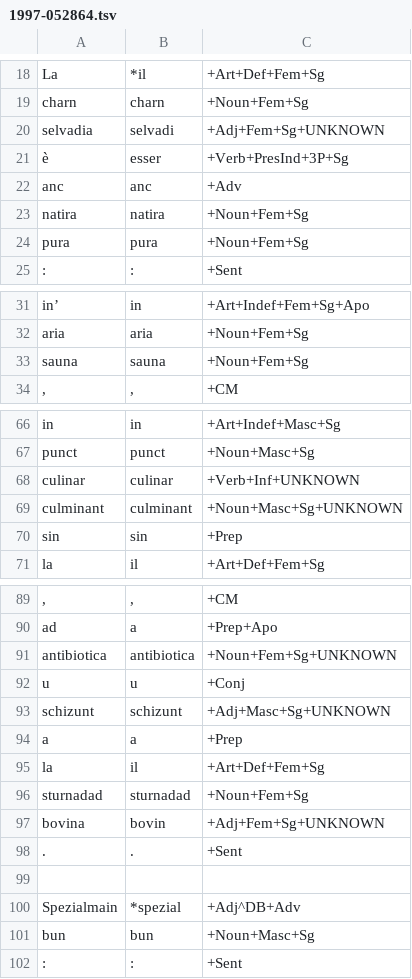
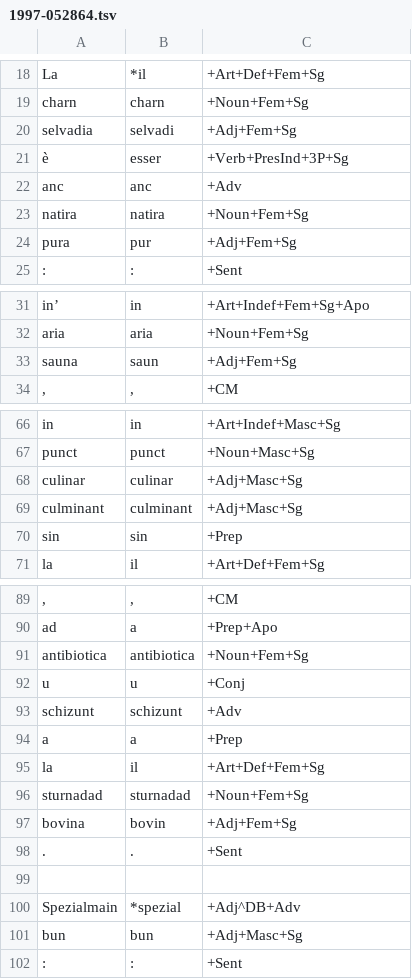
Before and after one commit to simon-clematide/rumantsch-grischun, a TSV file: crf-morphological-analyzer/train/rmquotidiana/1997-052864.tsv, drawn as a sheet; only a part is shown, gaps mark what is left out; the diff covers the shown part only; the diff names each change by its address in the sheet, - before the commit and + after, or states it on an @@ line.

```diff
--- a/crf-morphological-analyzer/train/rmquotidiana/1997-052864.tsv
+++ b/crf-morphological-analyzer/train/rmquotidiana/1997-052864.tsv
-C20: +Adj+Fem+Sg+UNKNOWN
+C20: +Adj+Fem+Sg
-B24: pura
+B24: pur
-C24: +Noun+Fem+Sg
+C24: +Adj+Fem+Sg
-B33: sauna
+B33: saun
-C33: +Noun+Fem+Sg
+C33: +Adj+Fem+Sg
-C68: +Verb+Inf+UNKNOWN
+C68: +Adj+Masc+Sg
-C69: +Noun+Masc+Sg+UNKNOWN
+C69: +Adj+Masc+Sg
-C91: +Noun+Fem+Sg+UNKNOWN
+C91: +Noun+Fem+Sg
-C93: +Adj+Masc+Sg+UNKNOWN
+C93: +Adv
-C97: +Adj+Fem+Sg+UNKNOWN
+C97: +Adj+Fem+Sg
-C101: +Noun+Masc+Sg
+C101: +Adj+Masc+Sg
```
Also changed, not shown: 15 edited cells elsewhere in this file.
